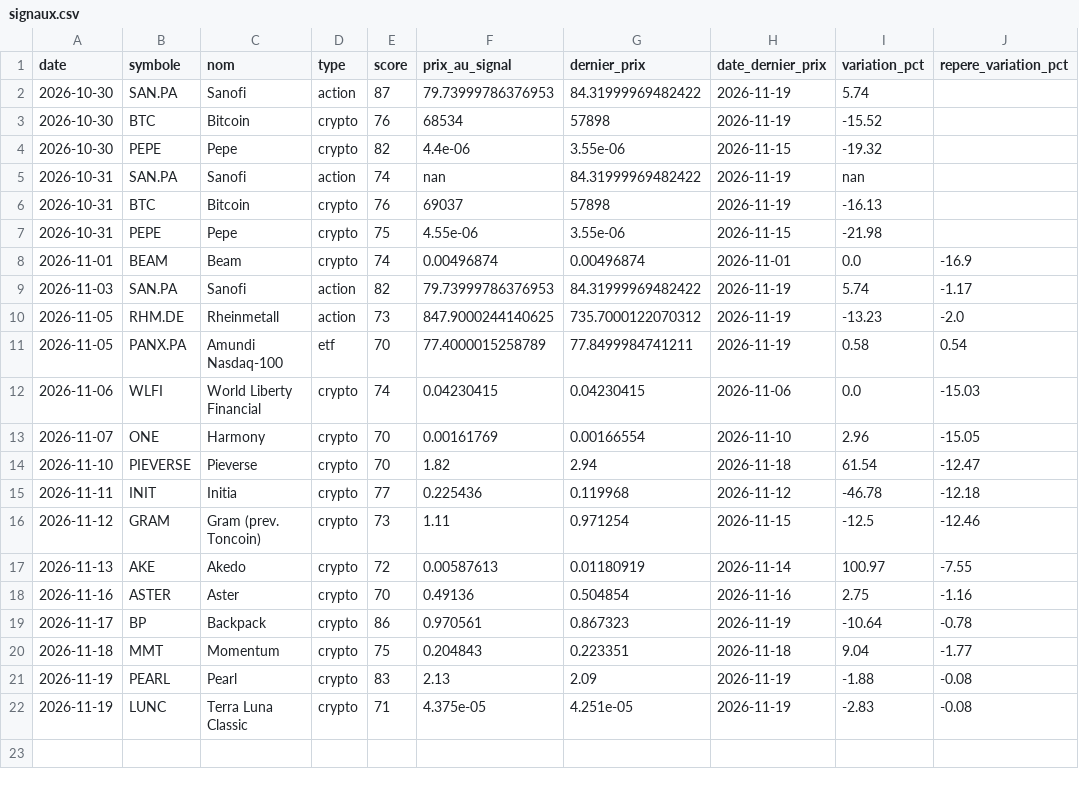
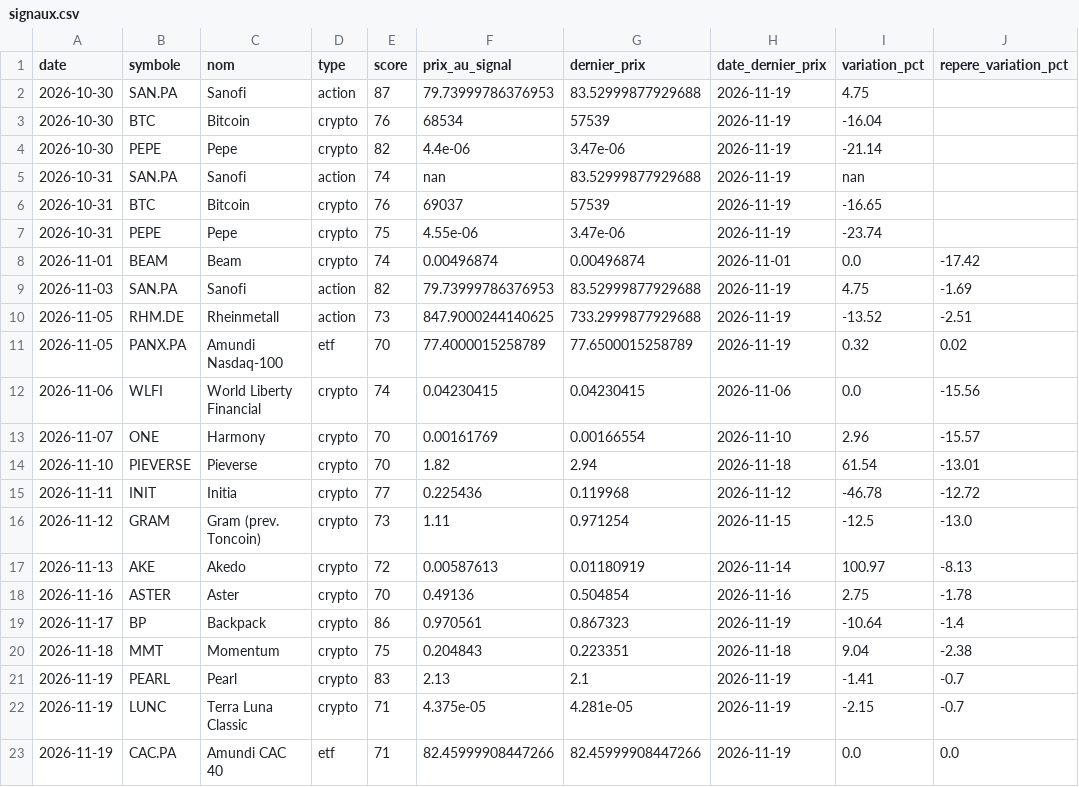
Before and after one commit to zwk8f8cksb-cpu/radar-bot, a CSV file: docs/signaux.csv, drawn as a sheet.

```diff
--- a/docs/signaux.csv
+++ b/docs/signaux.csv
@@ -1,22 +1,23 @@
 date;symbole;nom;type;score;prix_au_signal;dernier_prix;date_dernier_prix;variation_pct;repere_variation_pct
-2026-10-30;SAN.PA;Sanofi;action;87;79.73999786376953;84.31999969482422;2026-11-19;5.74;
-2026-10-30;BTC;Bitcoin;crypto;76;68534;57898;2026-11-19;-15.52;
-2026-10-30;PEPE;Pepe;crypto;82;4.4e-06;3.55e-06;2026-11-15;-19.32;
-2026-10-31;SAN.PA;Sanofi;action;74;nan;84.31999969482422;2026-11-19;nan;
-2026-10-31;BTC;Bitcoin;crypto;76;69037;57898;2026-11-19;-16.13;
-2026-10-31;PEPE;Pepe;crypto;75;4.55e-06;3.55e-06;2026-11-15;-21.98;
-2026-11-01;BEAM;Beam;crypto;74;0.00496874;0.00496874;2026-11-01;0.0;-16.9
-2026-11-03;SAN.PA;Sanofi;action;82;79.73999786376953;84.31999969482422;2026-11-19;5.74;-1.17
-2026-11-05;RHM.DE;Rheinmetall;action;73;847.9000244140625;735.7000122070312;2026-11-19;-13.23;-2.0
-2026-11-05;PANX.PA;Amundi Nasdaq-100;etf;70;77.4000015258789;77.8499984741211;2026-11-19;0.58;0.54
-2026-11-06;WLFI;World Liberty Financial;crypto;74;0.04230415;0.04230415;2026-11-06;0.0;-15.03
-2026-11-07;ONE;Harmony;crypto;70;0.00161769;0.00166554;2026-11-10;2.96;-15.05
-2026-11-10;PIEVERSE;Pieverse;crypto;70;1.82;2.94;2026-11-18;61.54;-12.47
-2026-11-11;INIT;Initia;crypto;77;0.225436;0.119968;2026-11-12;-46.78;-12.18
-2026-11-12;GRAM;Gram (prev. Toncoin);crypto;73;1.11;0.971254;2026-11-15;-12.5;-12.46
-2026-11-13;AKE;Akedo;crypto;72;0.00587613;0.01180919;2026-11-14;100.97;-7.55
-2026-11-16;ASTER;Aster;crypto;70;0.49136;0.504854;2026-11-16;2.75;-1.16
-2026-11-17;BP;Backpack;crypto;86;0.970561;0.867323;2026-11-19;-10.64;-0.78
-2026-11-18;MMT;Momentum;crypto;75;0.204843;0.223351;2026-11-18;9.04;-1.77
-2026-11-19;PEARL;Pearl;crypto;83;2.13;2.09;2026-11-19;-1.88;-0.08
-2026-11-19;LUNC;Terra Luna Classic;crypto;71;4.375e-05;4.251e-05;2026-11-19;-2.83;-0.08
+2026-10-30;SAN.PA;Sanofi;action;87;79.73999786376953;83.52999877929688;2026-11-19;4.75;
+2026-10-30;BTC;Bitcoin;crypto;76;68534;57539;2026-11-19;-16.04;
+2026-10-30;PEPE;Pepe;crypto;82;4.4e-06;3.47e-06;2026-11-19;-21.14;
+2026-10-31;SAN.PA;Sanofi;action;74;nan;83.52999877929688;2026-11-19;nan;
+2026-10-31;BTC;Bitcoin;crypto;76;69037;57539;2026-11-19;-16.65;
+2026-10-31;PEPE;Pepe;crypto;75;4.55e-06;3.47e-06;2026-11-19;-23.74;
+2026-11-01;BEAM;Beam;crypto;74;0.00496874;0.00496874;2026-11-01;0.0;-17.42
+2026-11-03;SAN.PA;Sanofi;action;82;79.73999786376953;83.52999877929688;2026-11-19;4.75;-1.69
+2026-11-05;RHM.DE;Rheinmetall;action;73;847.9000244140625;733.2999877929688;2026-11-19;-13.52;-2.51
+2026-11-05;PANX.PA;Amundi Nasdaq-100;etf;70;77.4000015258789;77.6500015258789;2026-11-19;0.32;0.02
+2026-11-06;WLFI;World Liberty Financial;crypto;74;0.04230415;0.04230415;2026-11-06;0.0;-15.56
+2026-11-07;ONE;Harmony;crypto;70;0.00161769;0.00166554;2026-11-10;2.96;-15.57
+2026-11-10;PIEVERSE;Pieverse;crypto;70;1.82;2.94;2026-11-18;61.54;-13.01
+2026-11-11;INIT;Initia;crypto;77;0.225436;0.119968;2026-11-12;-46.78;-12.72
+2026-11-12;GRAM;Gram (prev. Toncoin);crypto;73;1.11;0.971254;2026-11-15;-12.5;-13.0
+2026-11-13;AKE;Akedo;crypto;72;0.00587613;0.01180919;2026-11-14;100.97;-8.13
+2026-11-16;ASTER;Aster;crypto;70;0.49136;0.504854;2026-11-16;2.75;-1.78
+2026-11-17;BP;Backpack;crypto;86;0.970561;0.867323;2026-11-19;-10.64;-1.4
+2026-11-18;MMT;Momentum;crypto;75;0.204843;0.223351;2026-11-18;9.04;-2.38
+2026-11-19;PEARL;Pearl;crypto;83;2.13;2.1;2026-11-19;-1.41;-0.7
+2026-11-19;LUNC;Terra Luna Classic;crypto;71;4.375e-05;4.281e-05;2026-11-19;-2.15;-0.7
+2026-11-19;CAC.PA;Amundi CAC 40;etf;71;82.45999908447266;82.45999908447266;2026-11-19;0.0;0.0
```
Also changed, not shown: 2 other files.
